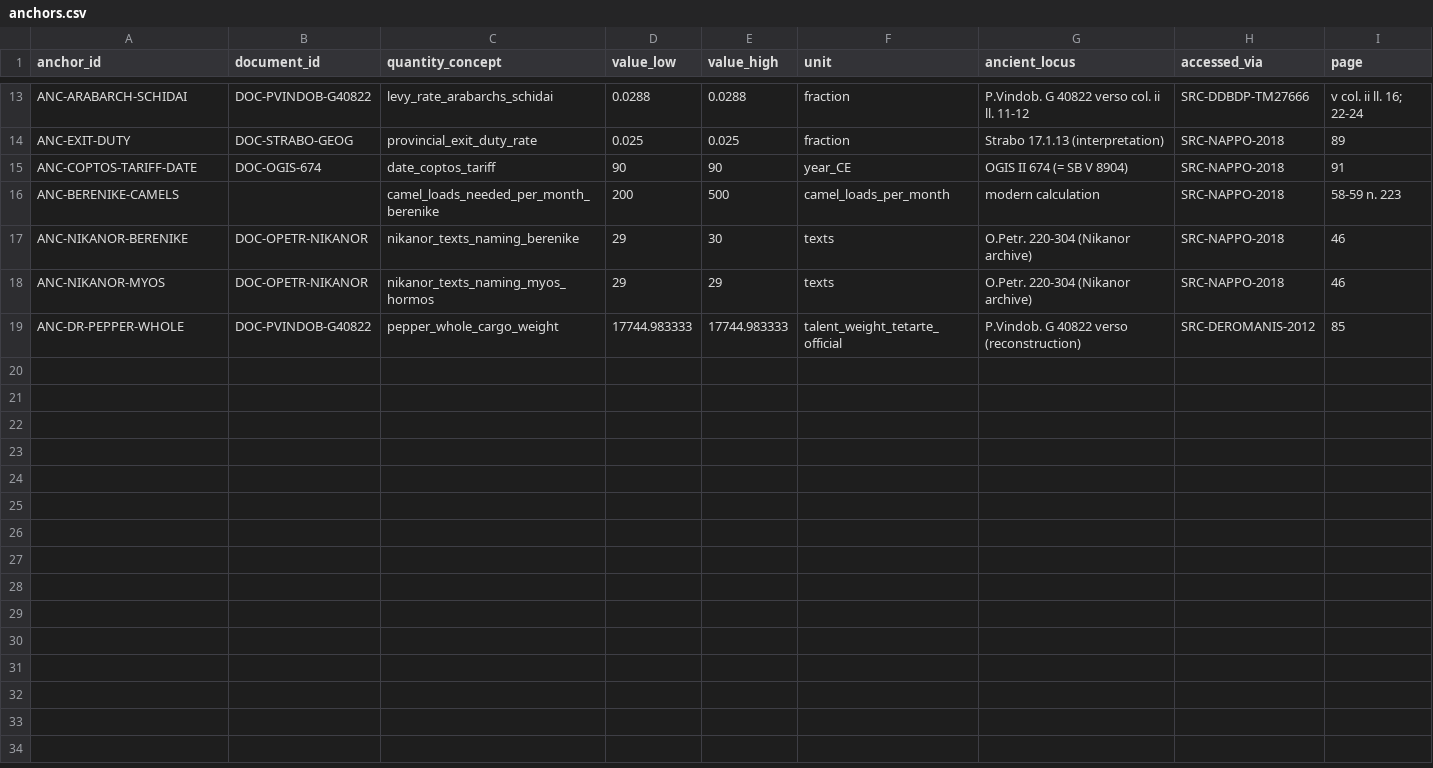
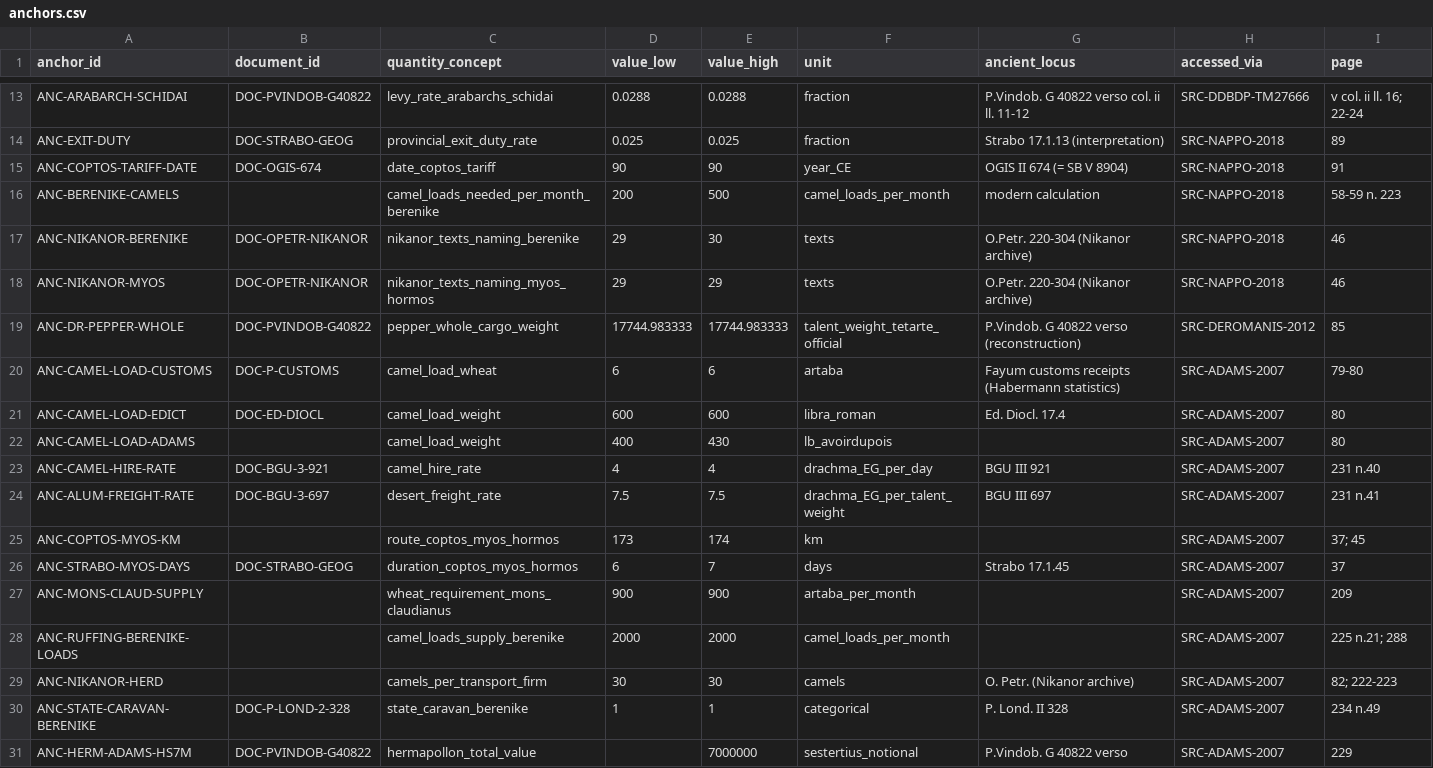
Before and after one commit to andrm101/roman_economics, a CSV file: data/curated/anchors.csv, drawn as a sheet; only a part is shown, gaps mark what is left out; rows hold the shown columns only; the diff names each change by its address in the sheet, - before the commit and + after, or states it on an @@ line.

```diff
--- a/data/curated/anchors.csv
+++ b/data/curated/anchors.csv
+row 20: ANC-CAMEL-LOAD-CUSTOMS | DOC-P-CUSTOMS | camel_load_wheat | 6 | 6 | artaba | Fayum customs receipts (Habermann statistics) | SRC-ADAMS-2007 | 79-80
+row 21: ANC-CAMEL-LOAD-EDICT | DOC-ED-DIOCL | camel_load_weight | 600 | 600 | libra_roman | Ed. Diocl. 17.4 | SRC-ADAMS-2007 | 80
+row 22: ANC-CAMEL-LOAD-ADAMS |  | camel_load_weight | 400 | 430 | lb_avoirdupois |  | SRC-ADAMS-2007 | 80
+row 23: ANC-CAMEL-HIRE-RATE | DOC-BGU-3-921 | camel_hire_rate | 4 | 4 | drachma_EG_per_day | BGU III 921 | SRC-ADAMS-2007 | 231 n.40
+row 24: ANC-ALUM-FREIGHT-RATE | DOC-BGU-3-697 | desert_freight_rate | 7.5 | 7.5 | drachma_EG_per_talent_weight | BGU III 697 | SRC-ADAMS-2007 | 231 n.41
+row 25: ANC-COPTOS-MYOS-KM |  | route_coptos_myos_hormos | 173 | 174 | km |  | SRC-ADAMS-2007 | 37; 45
+row 26: ANC-STRABO-MYOS-DAYS | DOC-STRABO-GEOG | duration_coptos_myos_hormos | 6 | 7 | days | Strabo 17.1.45 | SRC-ADAMS-2007 | 37
+row 27: ANC-MONS-CLAUD-SUPPLY |  | wheat_requirement_mons_claudianus | 900 | 900 | artaba_per_month |  | SRC-ADAMS-2007 | 209
+row 28: ANC-RUFFING-BERENIKE-LOADS |  | camel_loads_supply_berenike | 2000 | 2000 | camel_loads_per_month |  | SRC-ADAMS-2007 | 225 n.21; 288
+row 29: ANC-NIKANOR-HERD |  | camels_per_transport_firm | 30 | 30 | camels | O. Petr. (Nikanor archive) | SRC-ADAMS-2007 | 82; 222-223
+row 30: ANC-STATE-CARAVAN-BERENIKE | DOC-P-LOND-2-328 | state_caravan_berenike | 1 | 1 | categorical | P. Lond. II 328 | SRC-ADAMS-2007 | 234 n.49
+row 31: ANC-HERM-ADAMS-HS7M | DOC-PVINDOB-G40822 | hermapollon_total_value |  | 7000000 | sestertius_notional | P.Vindob. G 40822 verso | SRC-ADAMS-2007 | 229
```
Also changed, not shown: data/curated/context/egypt_military_anchors.csv, registers/documents.csv, 19 other files.
